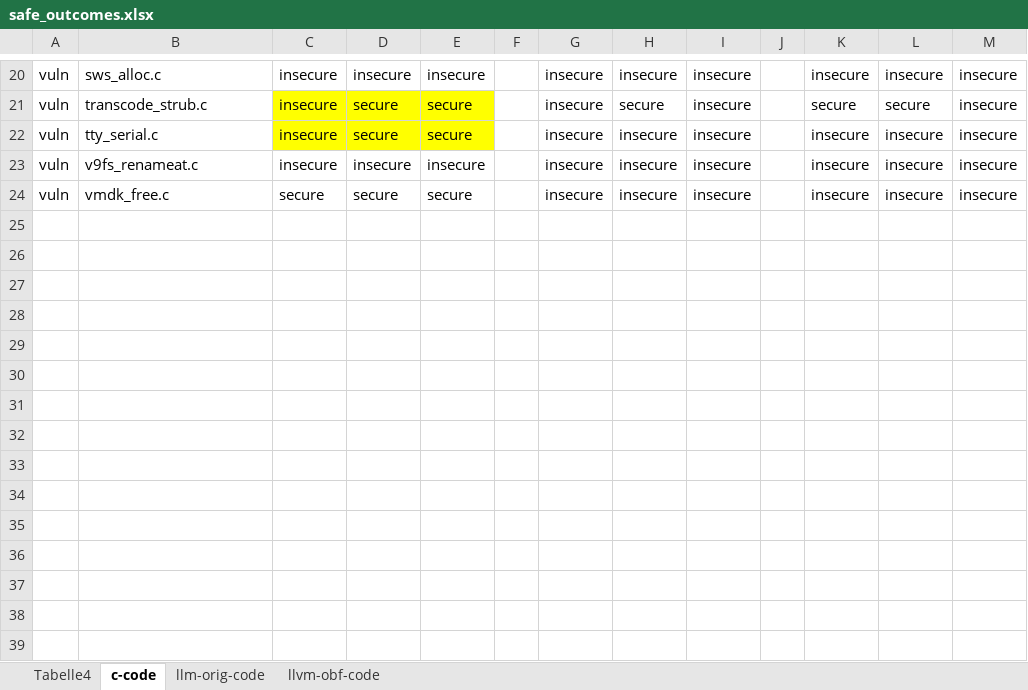
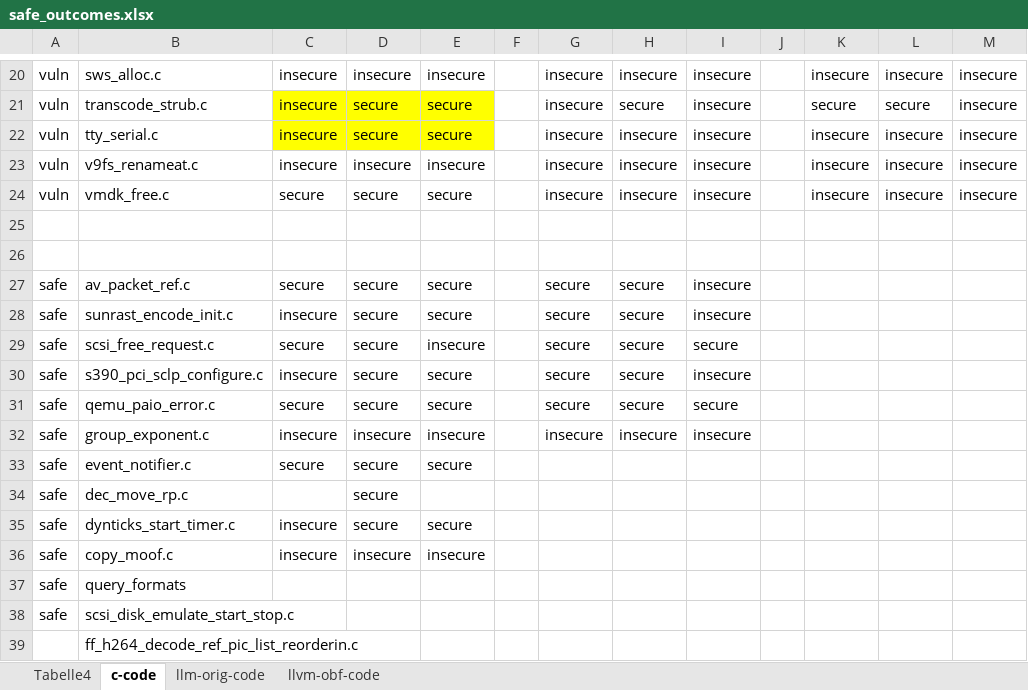
Before and after one commit to nikeboke/llm-llvm-adversarial, an Excel workbook: llvm-tryouts/LLM-Tests/safe_outcomes.xlsx, sheet c-code, drawn as a sheet; only a part is shown, gaps mark what is left out; values as stored, in another font and other column widths than the file's, no borders; the diff names each change by its address in the sheet, - before the commit and + after, or states it on an @@ line.

```diff
--- a/llvm-tryouts/LLM-Tests/safe_outcomes.xlsx (sheet c-code)
+++ b/llvm-tryouts/LLM-Tests/safe_outcomes.xlsx (sheet c-code)
+row 25: (empty)
+row 26: (empty)
+row 27: safe | av_packet_ref.c | secure | secure | secure |  | secure | secure | insecure
+row 28: safe | sunrast_encode_init.c | insecure | secure | secure |  | secure | secure | insecure
+row 29: safe | scsi_free_request.c | secure | secure | insecure |  | secure | secure | secure
+row 30: safe | s390_pci_sclp_configure.c | insecure | secure | secure |  | secure | secure | insecure
+row 31: safe | qemu_paio_error.c | secure | secure | secure |  | secure | secure | secure
+row 32: safe | group_exponent.c | insecure | insecure | insecure |  | insecure | insecure | insecure
+row 33: safe | event_notifier.c | secure | secure | secure
+row 34: safe | dec_move_rp.c |  | secure
+row 35: safe | dynticks_start_timer.c | insecure | secure | secure
+row 36: safe | copy_moof.c | insecure | insecure | insecure
+row 37: safe | query_formats
+row 38: safe | scsi_disk_emulate_start_stop.c
+row 39:  | ff_h264_decode_ref_pic_list_reorderin.c
```
Also changed, not shown: sheet llvm-obf-code, sheet llm-orig-code, 5 other files.
